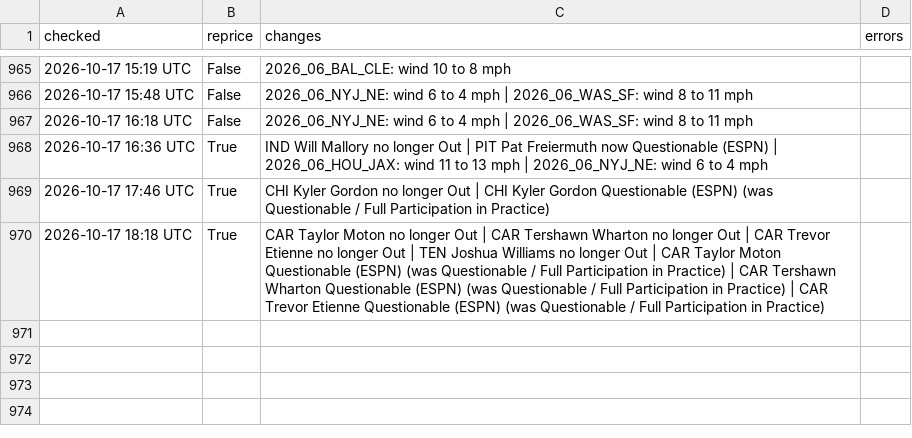
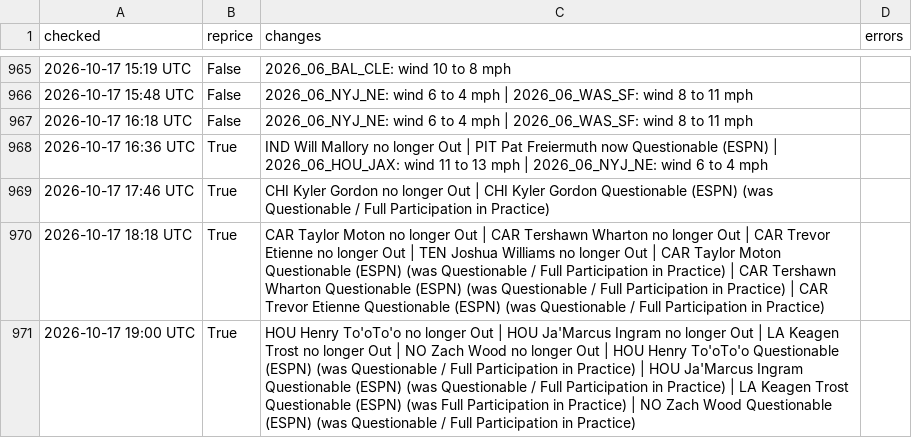
Before and after one commit to MattFos18/nfl-model, a CSV file: data/runs/refresh_log.csv, drawn as a sheet; only a part is shown, gaps mark what is left out.

```diff
--- a/data/runs/refresh_log.csv
+++ b/data/runs/refresh_log.csv
@@ -970 +970,2 @@ checked,reprice,changes,errors
 2026-10-17 18:18 UTC,True,CAR Taylor Moton no longer Out | CAR Tershawn Wharton no longer Out | CAR Trevor Etienne no longer Out | TEN Joshua Williams no longer Out | CAR Taylor Moton Questionable (ESPN) (was Questionable / Full Participation in Practice) | CAR Tershawn Wharton Questionable (ESPN) (was Questionable / Full Participation in Practice) | CAR Trevor Etienne Questionable (ESPN) (was Questionable / Full Participation in Practice),
+2026-10-17 19:00 UTC,True,HOU Henry To'oTo'o no longer Out | HOU Ja'Marcus Ingram no longer Out | LA Keagen Trost no longer Out | NO Zach Wood no longer Out | HOU Henry To'oTo'o Questionable (ESPN) (was Questionable / Full Participation in Practice) | HOU Ja'Marcus Ingram Questionable (ESPN) (was Questionable / Full Participation in Practice) | LA Keagen Trost Questionable (ESPN) (was Full Participation in Practice) | NO Zach Wood Questionable (ESPN) (was Questionable / Full Participation in Practice),
```
Also changed, not shown: data/lines/splits_latest.csv, data/lines/watch_log.csv, 19 other files.
